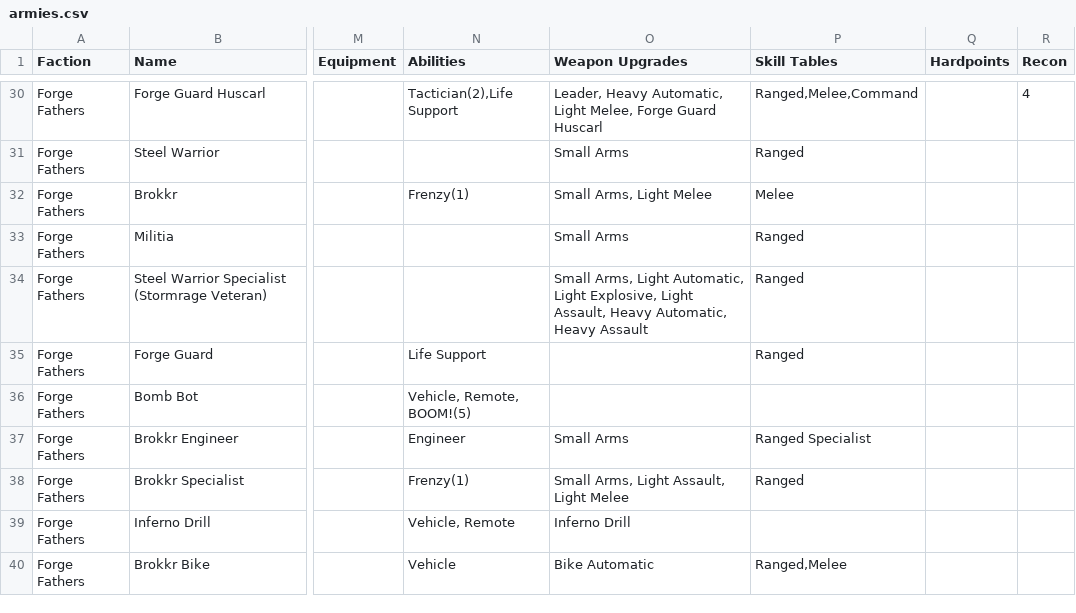
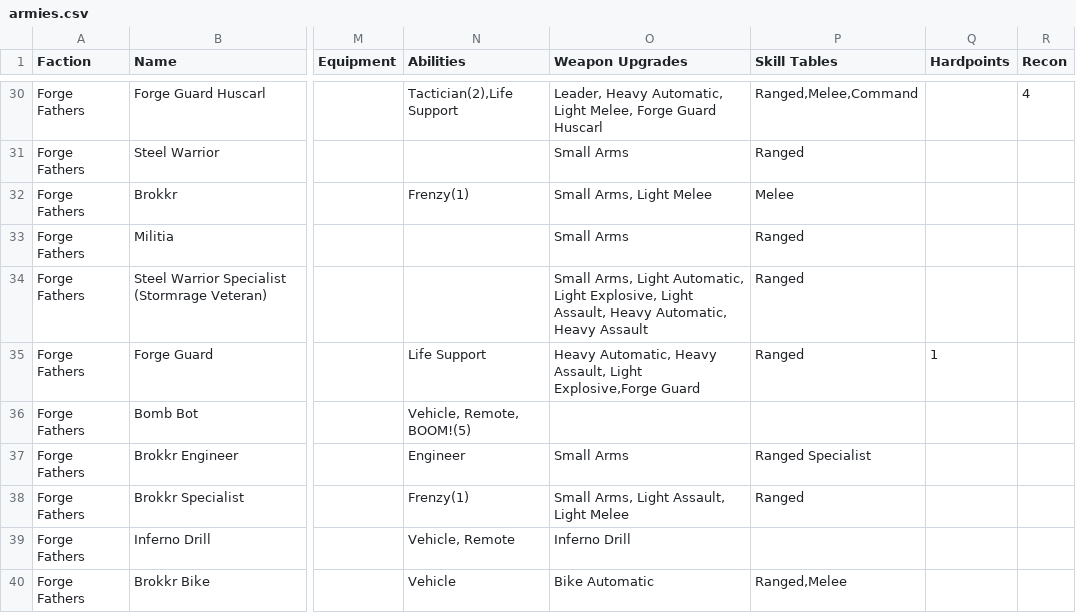
Before and after one commit to tuxBurner/deadzone-rooster, a CSV file: conf/deadzone/armies.csv, drawn as a sheet; only a part is shown, gaps mark what is left out; the diff names each change by its address in the sheet, - before the commit and + after, or states it on an @@ line.

Commit message:
Troops -> Default Weapons

```diff
--- a/conf/deadzone/armies.csv
+++ b/conf/deadzone/armies.csv
-O35 (Weapon Upgrades): (empty)
+O35 (Weapon Upgrades): Heavy Automatic, Heavy Assault, Light Explosive,Forge Guard
-Q35 (Hardpoints): (empty)
+Q35 (Hardpoints): 1
```
Also changed, not shown: conf/deadzone/weapons.csv.
